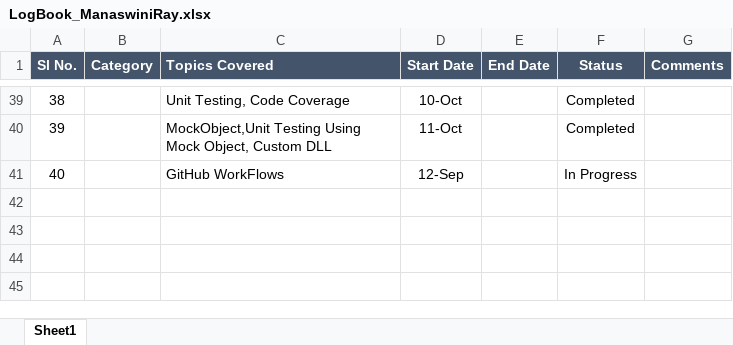
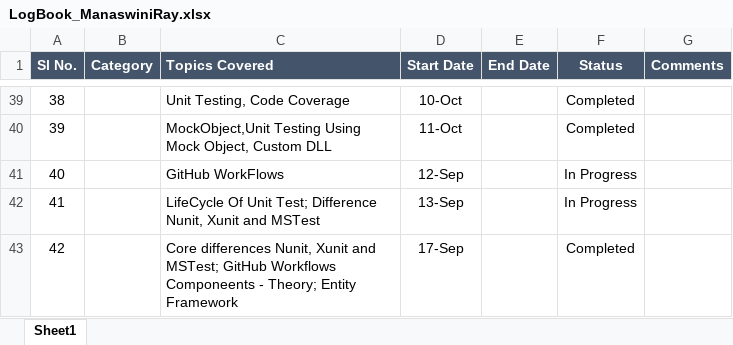
Before and after one commit to manaswiniray/LogBook.Maersk, an Excel workbook: LogBook_ManaswiniRay.xlsx, sheet Sheet1, drawn as a sheet; only a part is shown, gaps mark what is left out; values as stored, in another font and other column widths than the file's, no borders; the diff names each change by its address in the sheet, - before the commit and + after, or states it on an @@ line.

Commit message:
Updated

```diff
--- a/LogBook_ManaswiniRay.xlsx (sheet Sheet1)
+++ b/LogBook_ManaswiniRay.xlsx (sheet Sheet1)
+row 42: 41 |  | LifeCycle Of Unit Test; Difference Nunit, Xunit and MSTest | 13-Sep |  | In Progress
+row 43: 42 |  | Core differences Nunit, Xunit and MSTest; GitHub Workflows Componeents - Theory; Entity Framework | 17-Sep |  | Completed
```
